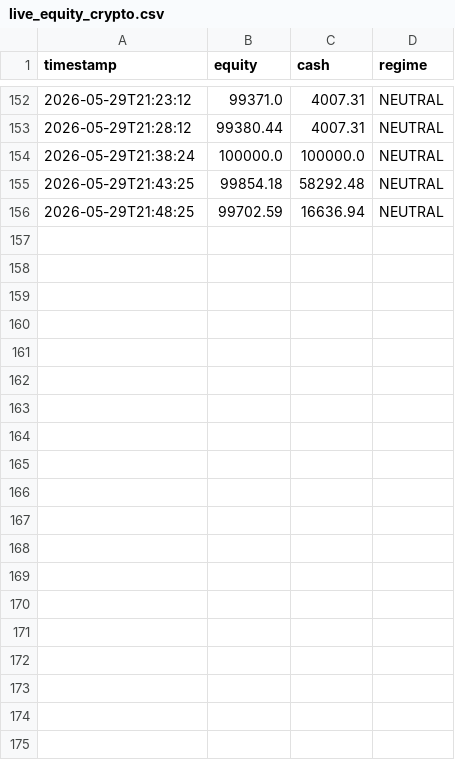
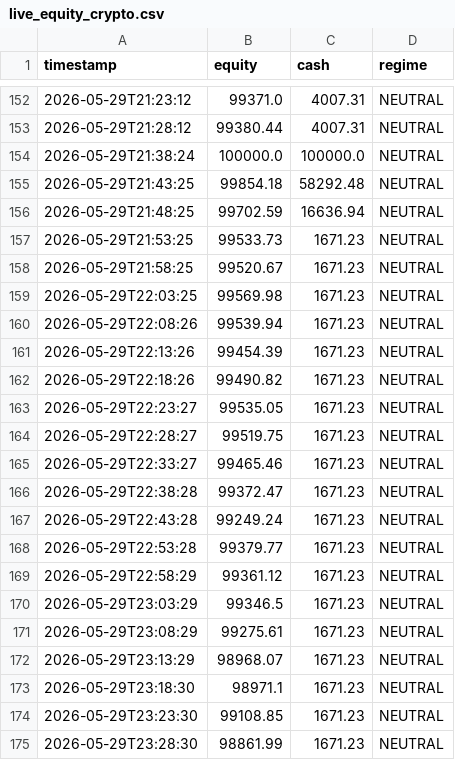
Before and after one commit to khinebo/trading_dashboard, a CSV file: live_equity_crypto.csv, drawn as a sheet; only a part is shown, gaps mark what is left out; the diff names each change by its address in the sheet, - before the commit and + after, or states it on an @@ line.

```diff
--- a/live_equity_crypto.csv
+++ b/live_equity_crypto.csv
+row 157: 2026-05-29T21:53:25 | 99533.73 | 1671.23 | NEUTRAL
+row 158: 2026-05-29T21:58:25 | 99520.67 | 1671.23 | NEUTRAL
+row 159: 2026-05-29T22:03:25 | 99569.98 | 1671.23 | NEUTRAL
+row 160: 2026-05-29T22:08:26 | 99539.94 | 1671.23 | NEUTRAL
+row 161: 2026-05-29T22:13:26 | 99454.39 | 1671.23 | NEUTRAL
+row 162: 2026-05-29T22:18:26 | 99490.82 | 1671.23 | NEUTRAL
+row 163: 2026-05-29T22:23:27 | 99535.05 | 1671.23 | NEUTRAL
+row 164: 2026-05-29T22:28:27 | 99519.75 | 1671.23 | NEUTRAL
+row 165: 2026-05-29T22:33:27 | 99465.46 | 1671.23 | NEUTRAL
+row 166: 2026-05-29T22:38:28 | 99372.47 | 1671.23 | NEUTRAL
+row 167: 2026-05-29T22:43:28 | 99249.24 | 1671.23 | NEUTRAL
+row 168: 2026-05-29T22:53:28 | 99379.77 | 1671.23 | NEUTRAL
+row 169: 2026-05-29T22:58:29 | 99361.12 | 1671.23 | NEUTRAL
+row 170: 2026-05-29T23:03:29 | 99346.5 | 1671.23 | NEUTRAL
+row 171: 2026-05-29T23:08:29 | 99275.61 | 1671.23 | NEUTRAL
+row 172: 2026-05-29T23:13:29 | 98968.07 | 1671.23 | NEUTRAL
+row 173: 2026-05-29T23:18:30 | 98971.1 | 1671.23 | NEUTRAL
+row 174: 2026-05-29T23:23:30 | 99108.85 | 1671.23 | NEUTRAL
+row 175: 2026-05-29T23:28:30 | 98861.99 | 1671.23 | NEUTRAL
```
Also changed, not shown: 2 other files.
